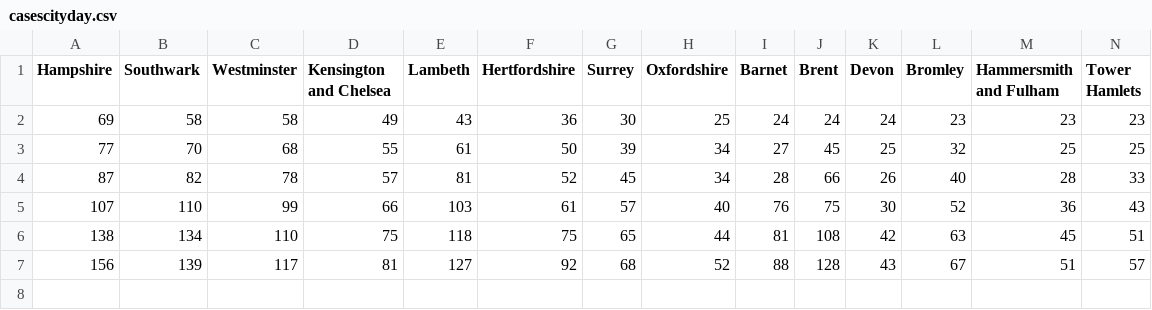
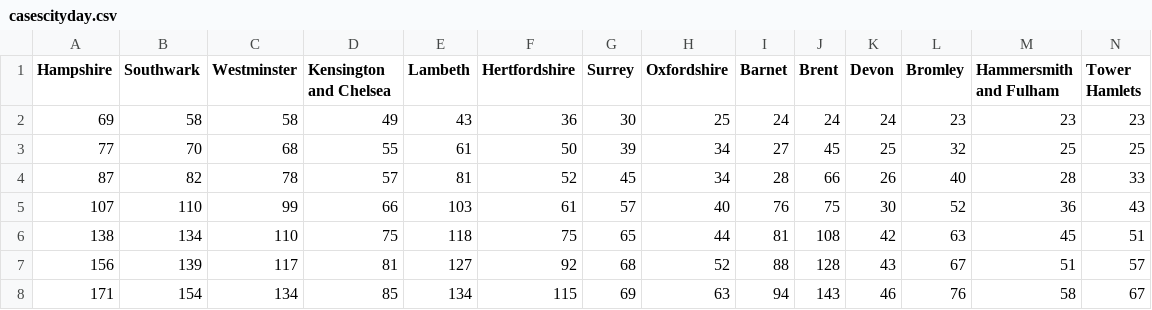
Before and after one commit to sreeharimenon1994/covid-19_prediction, a CSV file: data/casescityday.csv, drawn as a sheet; only a part is shown; rows hold the shown columns only; the diff names each change by its address in the sheet, - before the commit and + after, or states it on an @@ line.

Commit message:
data updated prev

```diff
--- a/data/casescityday.csv
+++ b/data/casescityday.csv
+row 8: 171 | 154 | 134 | 85 | 134 | 115 | 69 | 63 | 94 | 143 | 46 | 76 | 58 | 67
```
Also changed, not shown: data/overall.csv, 1 other file.
